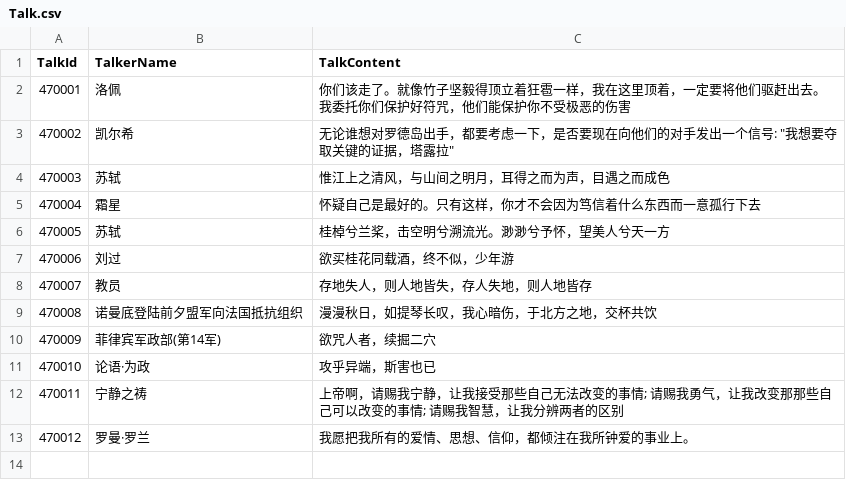
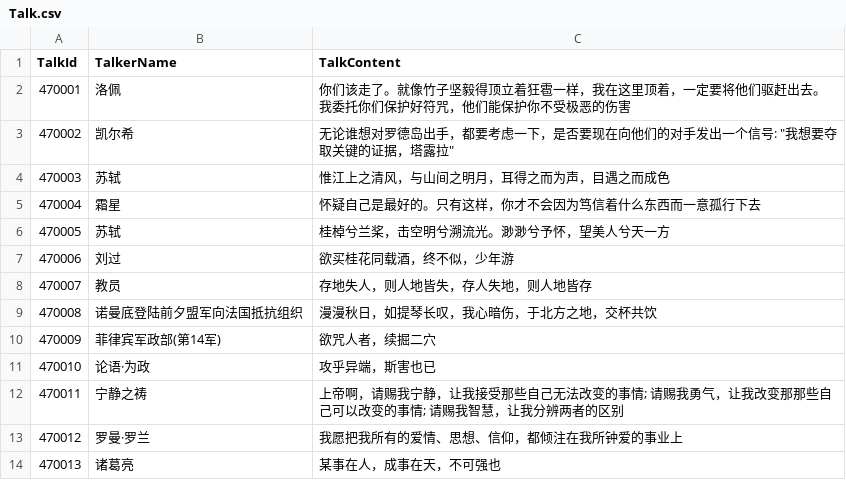
Before and after one commit to unphics/ikun, a CSV file: Config/Talk/Talk.csv, drawn as a sheet.

Commit message:
111

```diff
--- a/Config/Talk/Talk.csv
+++ b/Config/Talk/Talk.csv
@@ -12,2 +12,3 @@ TalkId|TalkerName|TalkContent
 470011|宁静之祷|上帝啊，请赐我宁静，让我接受那些自己无法改变的事情; 请赐我勇气，让我改变那那些自己可以改变的事情; 请赐我智慧，让我分辨两者的区别
-470012|罗曼·罗兰|我愿把我所有的爱情、思想、信仰，都倾注在我所钟爱的事业上。
+470012|罗曼·罗兰|我愿把我所有的爱情、思想、信仰，都倾注在我所钟爱的事业上
+470013|诸葛亮|某事在人，成事在天，不可强也
```
